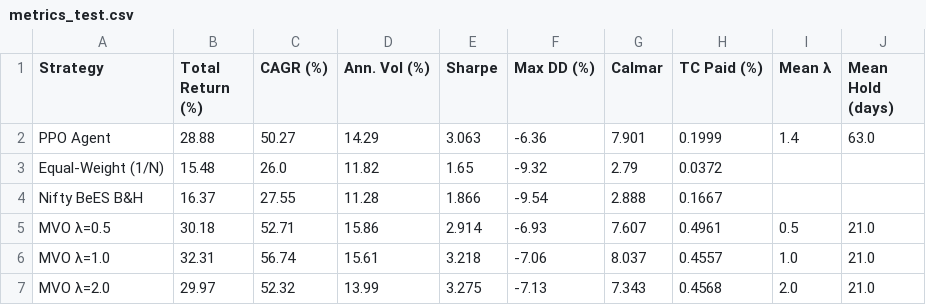
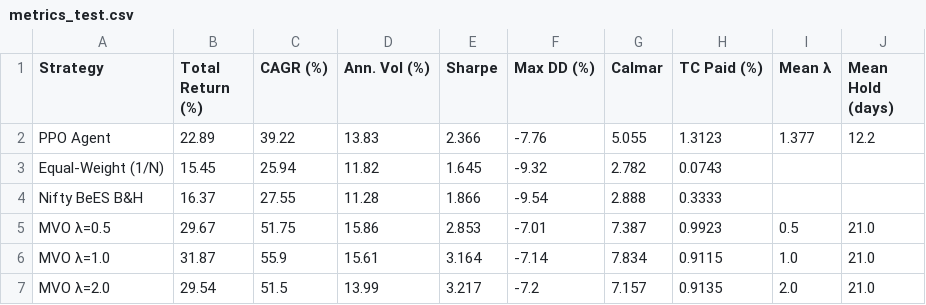
Before and after one commit to eshentials/Deep-RL-For-Dynamic-Portfolio-Strategy, a CSV file: results/metrics_test.csv, drawn as a sheet.

```diff
--- a/results/metrics_test.csv
+++ b/results/metrics_test.csv
@@ -1,7 +1,7 @@
 Strategy,Total Return (%),CAGR (%),Ann. Vol (%),Sharpe,Max DD (%),Calmar,TC Paid (%),Mean λ,Mean Hold (days)
-PPO Agent,28.88,50.27,14.29,3.063,-6.36,7.901,0.1999,1.4,63.0
-Equal-Weight (1/N),15.48,26.0,11.82,1.65,-9.32,2.79,0.0372,,
-Nifty BeES B&H,16.37,27.55,11.28,1.866,-9.54,2.888,0.1667,,
-MVO λ=0.5,30.18,52.71,15.86,2.914,-6.93,7.607,0.4961,0.5,21.0
-MVO λ=1.0,32.31,56.74,15.61,3.218,-7.06,8.037,0.4557,1.0,21.0
-MVO λ=2.0,29.97,52.32,13.99,3.275,-7.13,7.343,0.4568,2.0,21.0
+PPO Agent,22.89,39.22,13.83,2.366,-7.76,5.055,1.3123,1.377,12.2
+Equal-Weight (1/N),15.45,25.94,11.82,1.645,-9.32,2.782,0.0743,,
+Nifty BeES B&H,16.37,27.55,11.28,1.866,-9.54,2.888,0.3333,,
+MVO λ=0.5,29.67,51.75,15.86,2.853,-7.01,7.387,0.9923,0.5,21.0
+MVO λ=1.0,31.87,55.9,15.61,3.164,-7.14,7.834,0.9115,1.0,21.0
+MVO λ=2.0,29.54,51.5,13.99,3.217,-7.2,7.157,0.9135,2.0,21.0
```
Also changed, not shown: results/metrics_combined.csv, results/metrics_val.csv, 10 other files.
